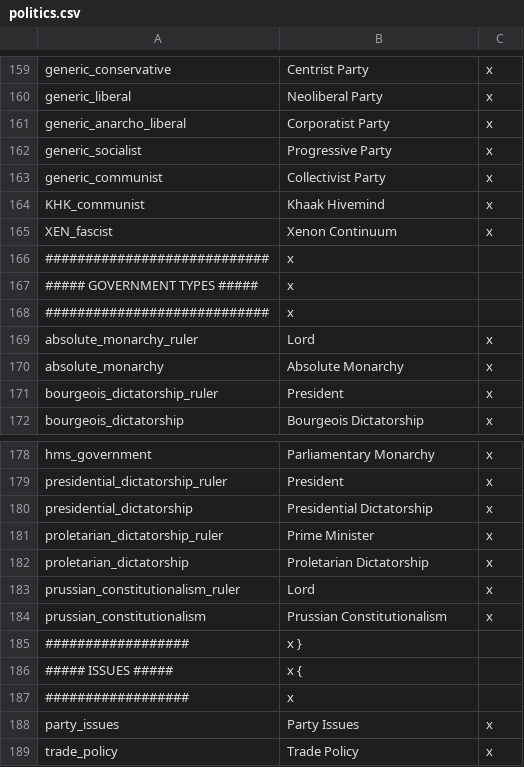
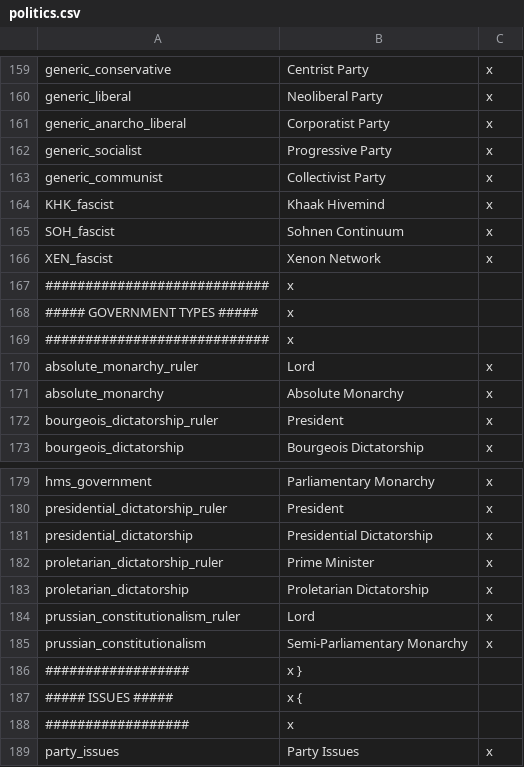
Before and after one commit to s-williams/Victoria-2-X, a CSV file: localisation/politics.csv, drawn as a sheet; only a part is shown, gaps mark what is left out; the shorter side is filled out with more unchanged rows.

```diff
--- a/localisation/politics.csv
+++ b/localisation/politics.csv
@@ -163,4 +163,5 @@ generic_socialist;Progressive Party;x
 generic_communist;Collectivist Party;x
-KHK_communist;Khaak Hivemind;x
-XEN_fascist;Xenon Continuum;x
+KHK_fascist;Khaak Hivemind;x
+SOH_fascist;Sohnen Continuum;x
+XEN_fascist;Xenon Network;x
 ############################;x
@@ -183,3 +184,3 @@ proletarian_dictatorship;Proletarian Dictatorship;x
 prussian_constitutionalism_ruler;Lord;x
-prussian_constitutionalism;Prussian Constitutionalism;x
+prussian_constitutionalism;Semi-Parliamentary Monarchy;x
 ##################;x }
```
Also changed, not shown: 14 other files.
